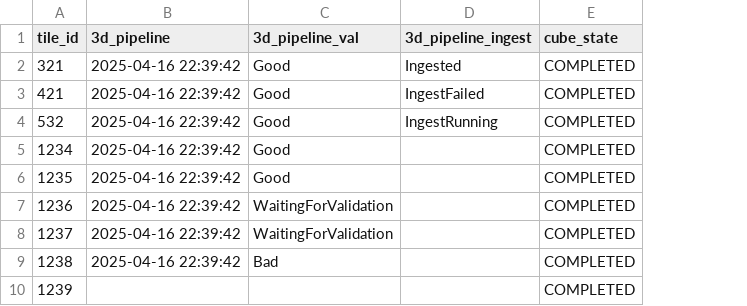
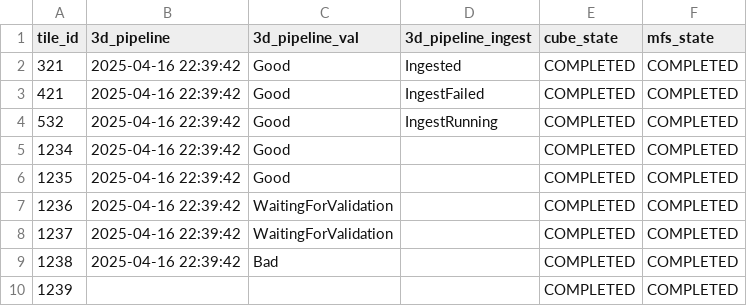
Before and after one commit to ErikOsinga/POSSUMutils, a CSV file: automation/unit_tests/csv/tile_state_band1.csv, drawn as a sheet; only a part is shown; the diff names each change by its address in the sheet, - before the commit and + after, or states it on an @@ line.

Commit message:
fix test with checking for mfs state

```diff
--- a/automation/unit_tests/csv/tile_state_band1.csv
+++ b/automation/unit_tests/csv/tile_state_band1.csv
+column F (mfs_state), rows 2-10: all COMPLETED
```
Also changed, not shown: 3 other files.
